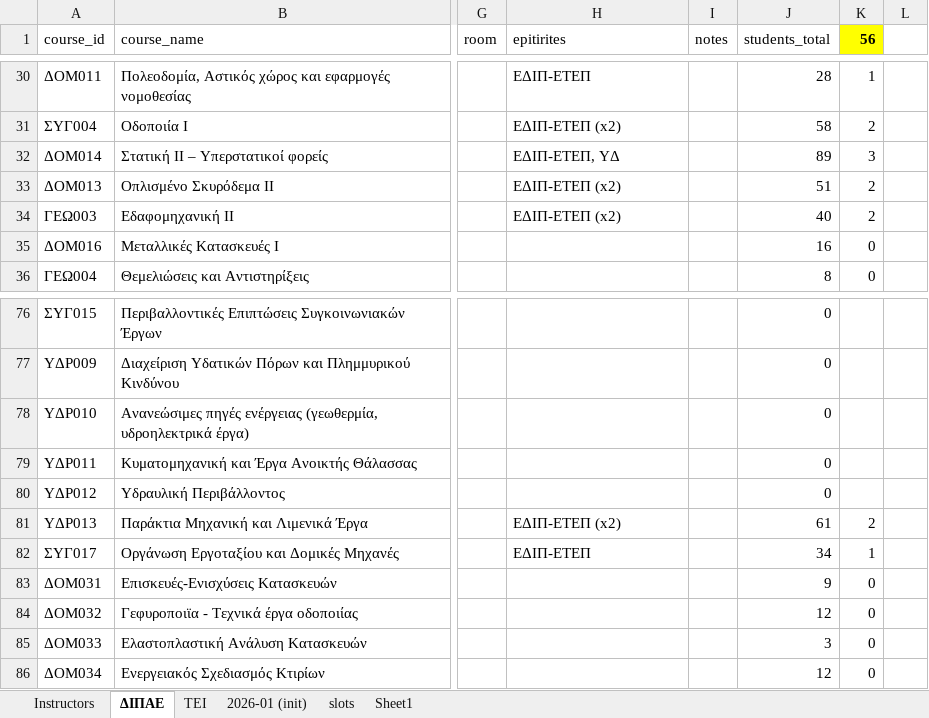
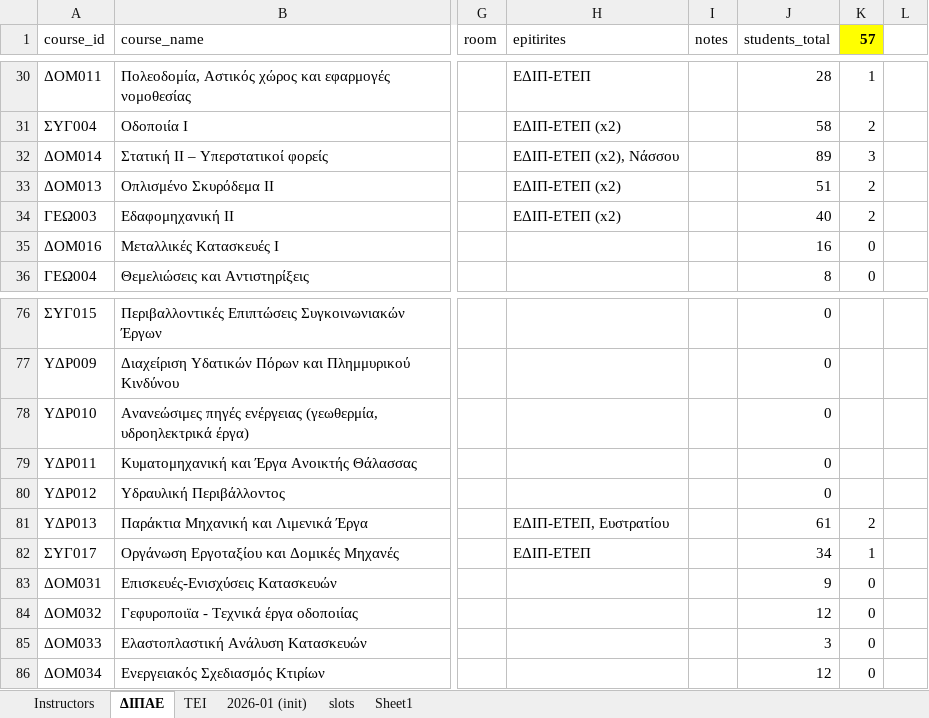
Before and after one commit to panagop/civil_ihu_pyappz, an Excel workbook: files/exams/exams-2026-01.xlsm, sheet ΔΙΠΑΕ, drawn as a sheet; only a part is shown, gaps mark what is left out; values as stored, in another font and other column widths than the file's, no borders; table styles not drawn; the diff covers the shown part only; the diff names each change by its address in the sheet, - before the commit and + after, or states it on an @@ line.

```diff
--- a/files/exams/exams-2026-01.xlsm (sheet ΔΙΠΑΕ)
+++ b/files/exams/exams-2026-01.xlsm (sheet ΔΙΠΑΕ)
-K1: 56
+K1: 57
-H32 (epitirites): ΕΔΙΠ-ΕΤΕΠ, ΥΔ
+H32 (epitirites): ΕΔΙΠ-ΕΤΕΠ (x2), Νάσσου
-H81 (epitirites): ΕΔΙΠ-ΕΤΕΠ (x2)
+H81 (epitirites): ΕΔΙΠ-ΕΤΕΠ, Ευστρατίου
```
Also changed, not shown: 14 edited cells elsewhere in this sheet, sheet Instructors, 2 other files.
